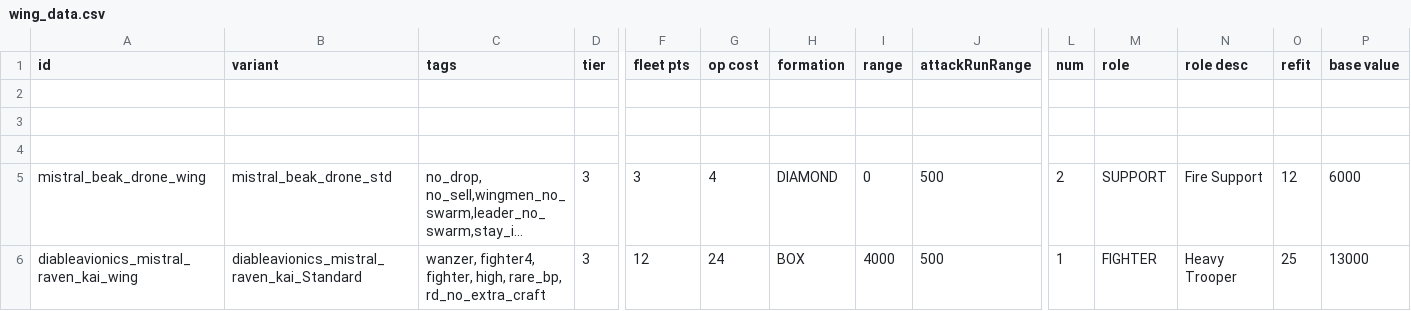
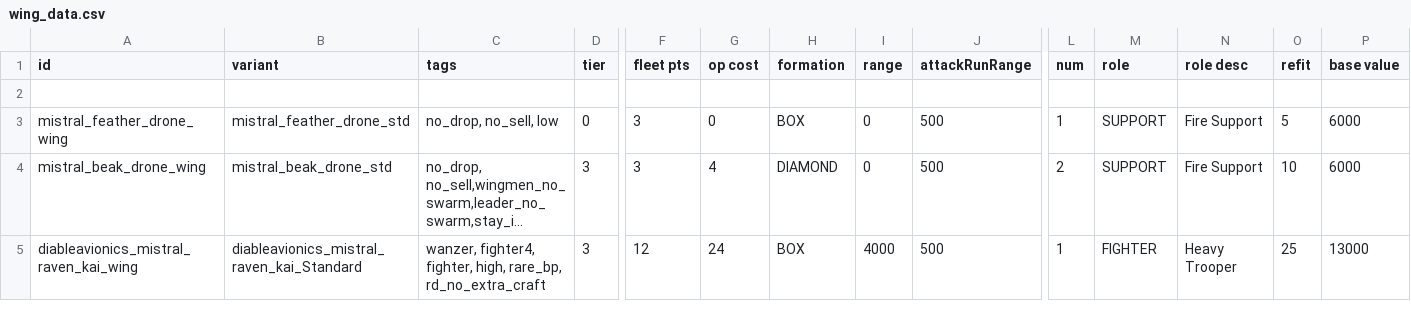
Before and after one commit to Bass294/Project_MISTRAL, a CSV file: data/hulls/wing_data.csv, drawn as a sheet; only a part is shown, gaps mark what is left out; long unchanged cells end in …; removed rows and columns are numbered as before the commit, all else as after; rows hold the shown columns only; the diff names each change by its address in the sheet, - before the commit and + after, or states it on an @@ line.

```diff
--- a/data/hulls/wing_data.csv
+++ b/data/hulls/wing_data.csv
-row 3: (empty)
+row 3: mistral_feather_drone_wing | mistral_feather_drone_std | no_drop, no_sell, low | 0 | 3 | 0 | BOX | 0 | 500 | 1 | SUPPORT | Fire Support | 5 | 6000
-row 4: (empty)
-O4 (refit): 12
+O4 (refit): 10
```
Also changed, not shown: data/hullmods/hull_mods.csv, data/hulls/ship_data.csv, 12 other files.
